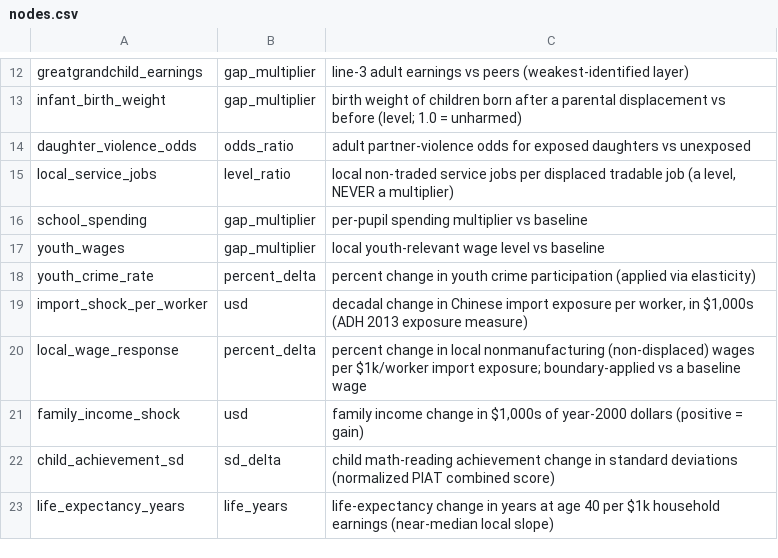
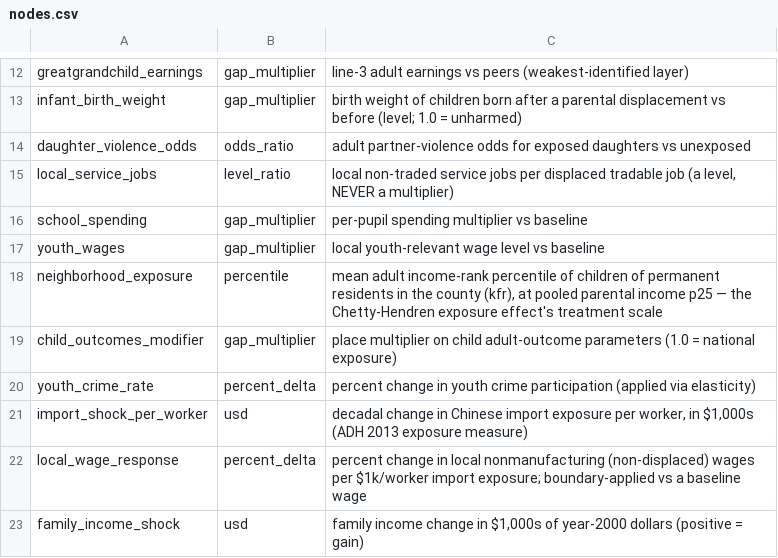
Before and after one commit to xh1b/downstream, a CSV file: params/nodes.csv, drawn as a sheet; only a part is shown, gaps mark what is left out; the shorter side is filled out with more unchanged rows.

Commit message:
v1.31: #7 integration — place layer wired into vignette + scenario surfaces
- standard_family + compute_counts accept places/place_key: the
  baseline dict swaps for the SHRUNK county baselines (same
  unit/population, no conversion) and the Chetty-Hendren modifier
  composes as a tier=derived per-place parameter (never a new
  estimate; the landed row stays the only source).
- Composition semantics declared: the modifier applies at EACH
  generation's adult outcome (each grows up in the same county), so
  it composes AROUND the IGE steps.
- Trap fired on the loss-share arithmetic: the scenario child-dollar
  count uses the LOSS share (1 - child_gap), so a below-mobility
  county SHRINKS the retained share and AMPLIFIES the dollar loss
  ((1 - m*gap)/(1 - gap); 3.49x for the synthetic Philly trap). The
  naive "count x multiplier" expectation was wrong; the corrected
  derivation is pinned as the regression trap.
- Blocked/absent modifiers leave every number unchanged (back-compat
  pinned); unknown place keys fail loudly; CLI family/scenario gained
  --place KEY (SystemExit when places.csv is absent).
- Also carries the two nodes.csv rows (neighborhood_exposure,
  child_outcomes_modifier) that the v1.30 commit pathspec missed.
- 404 tests green; audit 0 errors; export v1.31 = 37 params.

```diff
--- a/params/nodes.csv
+++ b/params/nodes.csv
@@ -17,2 +17,4 @@ school_spending,gap_multiplier,"per-pupil spending multiplier vs baseline"
 youth_wages,gap_multiplier,"local youth-relevant wage level vs baseline"
+neighborhood_exposure,percentile,"mean adult income-rank percentile of children of permanent residents in the county (kfr), at pooled parental income p25 — the Chetty-Hendren exposure effect's treatment scale"
+child_outcomes_modifier,gap_multiplier,"place multiplier on child adult-outcome parameters (1.0 = national exposure)"
 youth_crime_rate,percent_delta,"percent change in youth crime participation (applied via elasticity)"
```
Also changed, not shown: 30 other files.
